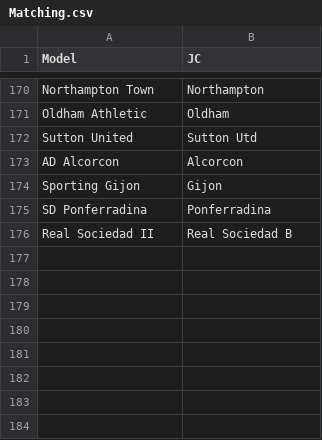
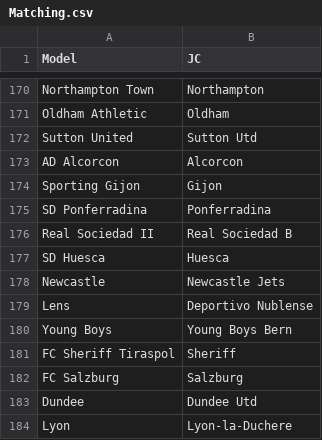
Before and after one commit to bryanyeung/Football, a CSV file: Matching.csv, drawn as a sheet; only a part is shown, gaps mark what is left out.

```diff
--- a/Matching.csv
+++ b/Matching.csv
@@ -176 +176,9 @@
 "Real Sociedad II","Real Sociedad B"
+"SD Huesca","Huesca"
+"Newcastle","Newcastle Jets"
+"Lens","Deportivo Nublense"
+"Young Boys","Young Boys Bern"
+"FC Sheriff Tiraspol","Sheriff"
+"FC Salzburg","Salzburg"
+"Dundee","Dundee Utd"
+"Lyon","Lyon-la-Duchere"
```
Also changed, not shown: 2 other files.
